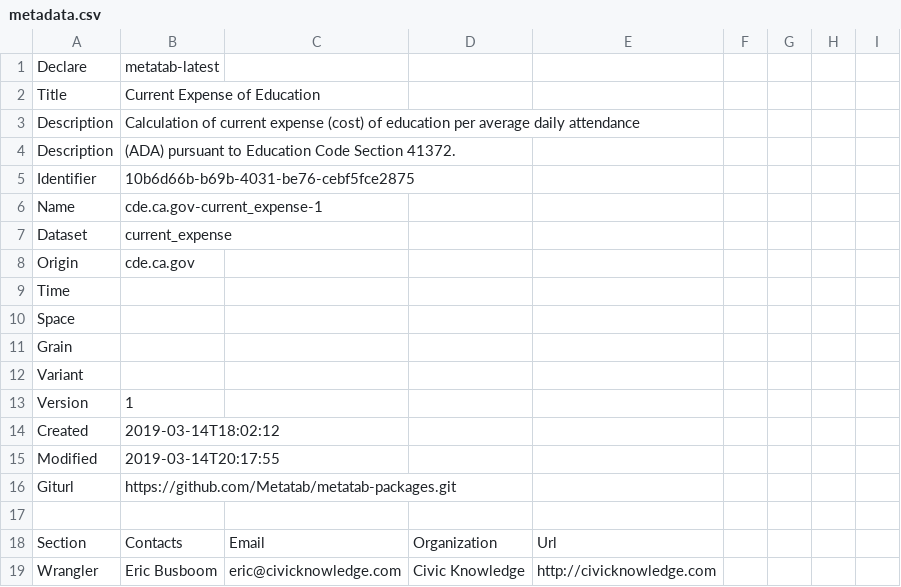
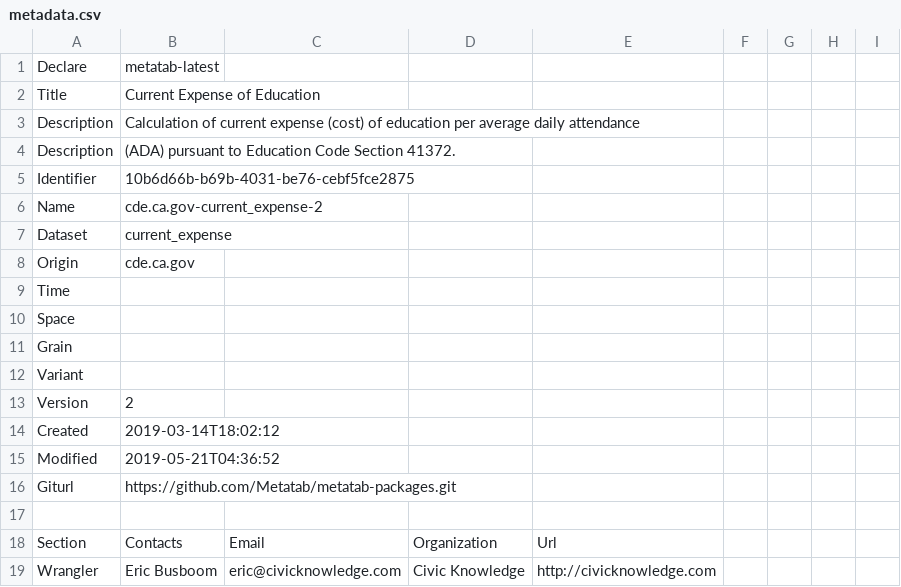
Before and after one commit to metatab-packages/cde.ca.gov, a CSV file: cde.ca.gov-current_expense/metadata.csv, drawn as a sheet; only a part is shown; the diff names each change by its address in the sheet, - before the commit and + after, or states it on an @@ line.

```diff
--- a/cde.ca.gov-current_expense/metadata.csv
+++ b/cde.ca.gov-current_expense/metadata.csv
-B6: cde.ca.gov-current_expense-1
+B6: cde.ca.gov-current_expense-2
-B13: 1
+B13: 2
-B15: 2019-03-14T20:17:55
+B15: 2019-05-21T04:36:52
```
Also changed, not shown: 3 other files.
